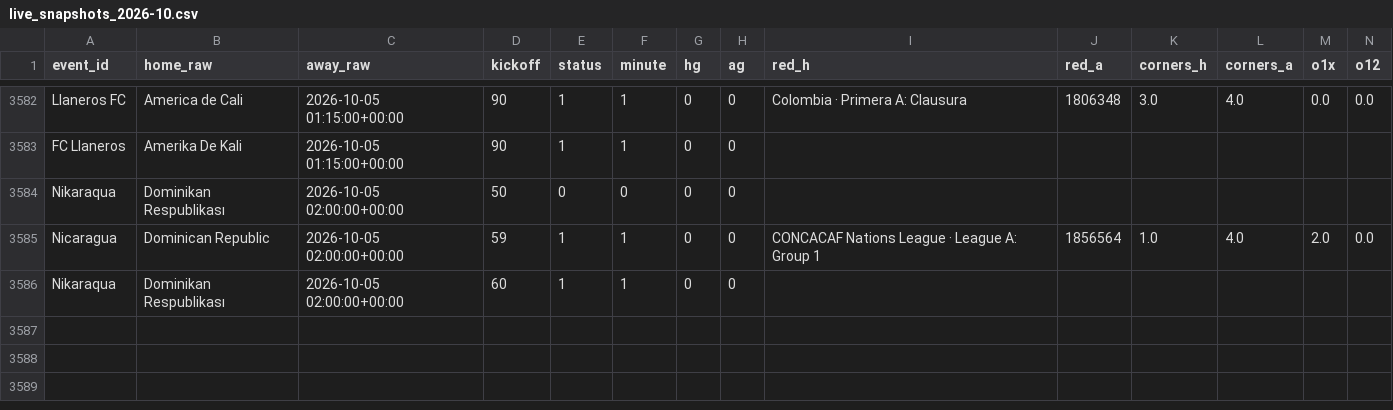
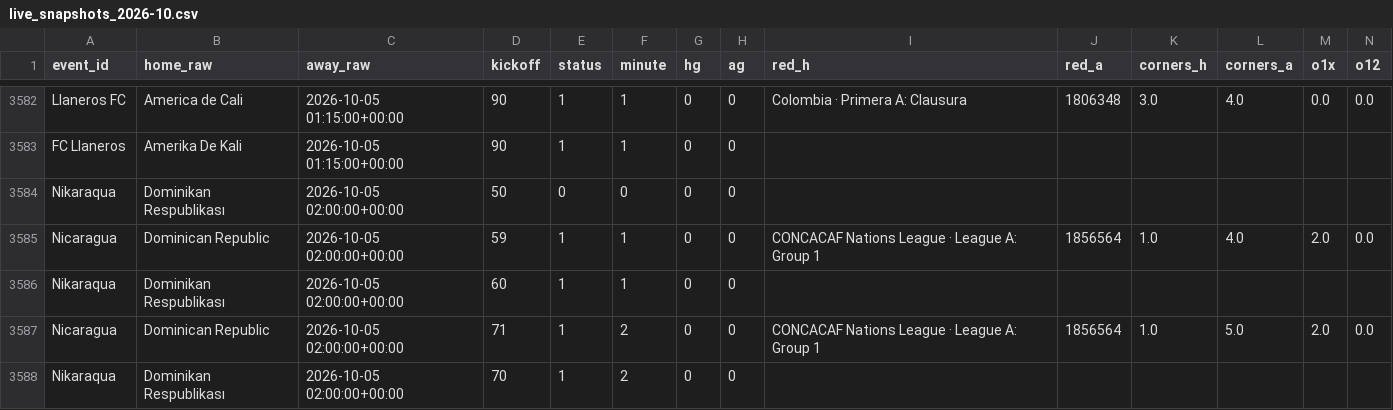
Before and after one commit to socceranalyser/soccer-analyser, a CSV file: live/live_snapshots_2026-10.csv, drawn as a sheet; only a part is shown, gaps mark what is left out; rows hold the shown columns only; the diff names each change by its address in the sheet, - before the commit and + after, or states it on an @@ line.

```diff
--- a/live/live_snapshots_2026-10.csv
+++ b/live/live_snapshots_2026-10.csv
+row 3587: Nicaragua | Dominican Republic | 2026-10-05 02:00:00+00:00 | 71 | 1 | 2 | 0 | 0 | CONCACAF Nations League · League A: Group 1 | 1856564 | 1.0 | 5.0 | 2.0 | 0.0
+row 3588: Nikaraqua | Dominikan Respublikası | 2026-10-05 02:00:00+00:00 | 70 | 1 | 2 | 0 | 0
```
